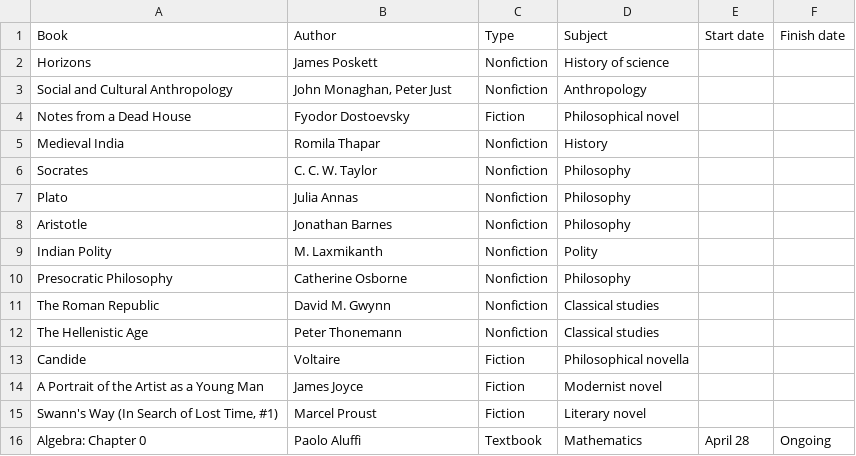
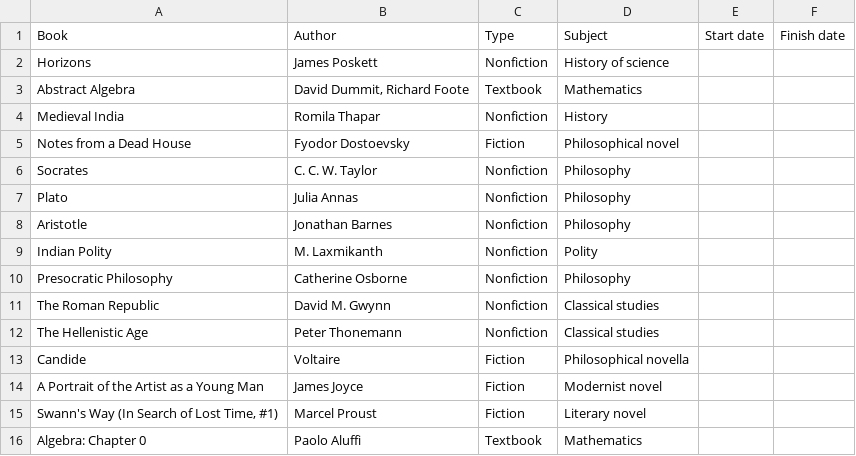
Before and after one commit to huidr/faves, a CSV file: catalogue/readings-2025.csv, drawn as a sheet.

Commit message:
Update readings-2025.csv

```diff
--- a/catalogue/readings-2025.csv
+++ b/catalogue/readings-2025.csv
@@ -2,5 +2,5 @@ Book, Author, Type, Subject, Start date, Finish date
 Horizons, James Poskett, Nonfiction, History of science, ,
-Social and Cultural Anthropology, "John Monaghan, Peter Just", Nonfiction, Anthropology, ,
+Abstract Algebra, "David Dummit, Richard Foote", Textbook, Mathematics,
+Medieval India, Romila Thapar, Nonfiction, History, ,
 Notes from a Dead House, Fyodor Dostoevsky, Fiction, Philosophical novel, ,
-Medieval India, Romila Thapar, Nonfiction, History, ,
 Socrates, C. C. W. Taylor, Nonfiction, Philosophy, ,
@@ -15,2 +15,2 @@ A Portrait of the Artist as a Young Man, James Joyce, Fiction, Modernist novel,
 "Swann's Way (In Search of Lost Time, #1)", Marcel Proust, Fiction, Literary novel, ,
-"Algebra: Chapter 0", Paolo Aluffi, Textbook, Mathematics, April 28, Ongoing
+"Algebra: Chapter 0", Paolo Aluffi, Textbook, Mathematics, ,
```
